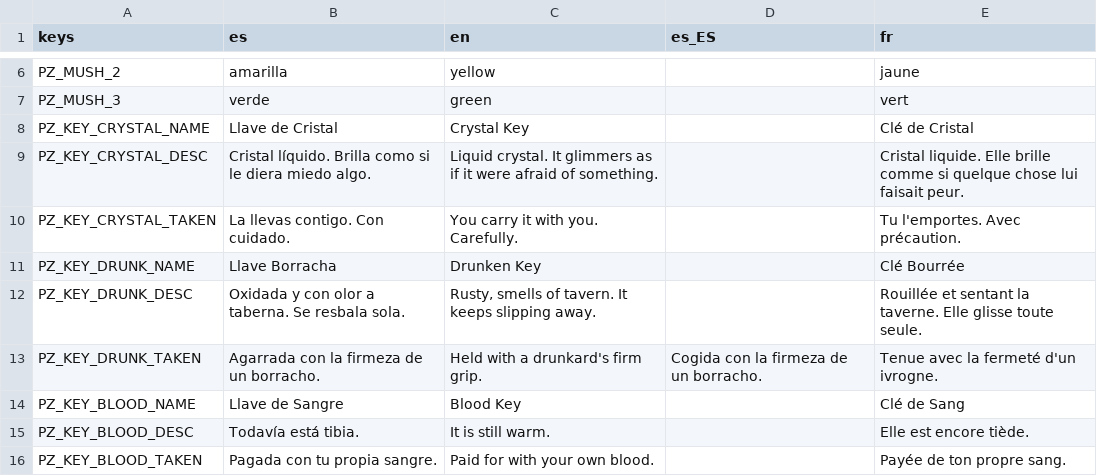
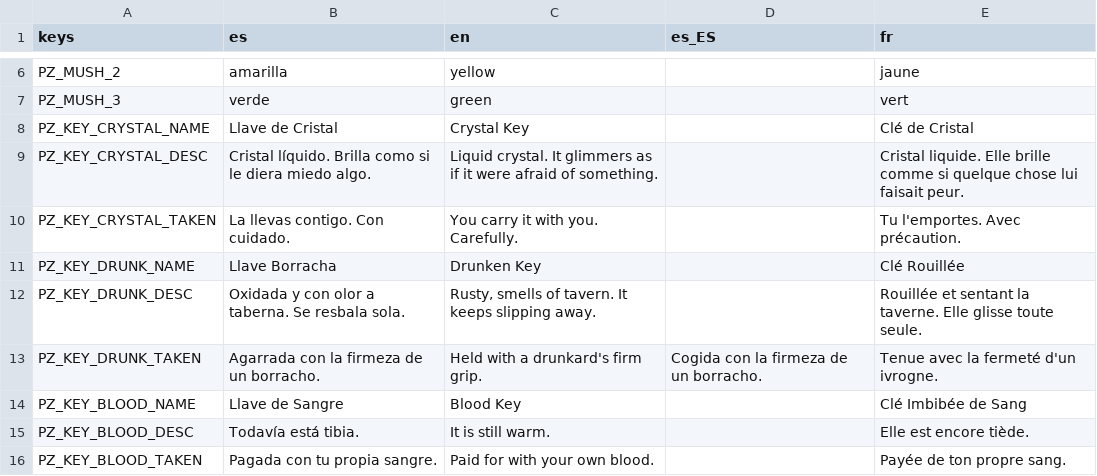
Before and after one commit to Vanne11/soul_knight, a CSV file: locale/puzzles.csv, drawn as a sheet; only a part is shown, gaps mark what is left out.

```diff
--- a/locale/puzzles.csv
+++ b/locale/puzzles.csv
@@ -10,6 +10,6 @@ PZ_KEY_CRYSTAL_DESC,Cristal líquido. Brilla como si le diera miedo algo.,Liquid
 PZ_KEY_CRYSTAL_TAKEN,La llevas contigo. Con cuidado.,You carry it with you. Carefully.,,Tu l'emportes. Avec précaution.
-PZ_KEY_DRUNK_NAME,Llave Borracha,Drunken Key,,Clé Bourrée
+PZ_KEY_DRUNK_NAME,Llave Borracha,Drunken Key,,Clé Rouillée
 PZ_KEY_DRUNK_DESC,Oxidada y con olor a taberna. Se resbala sola.,"Rusty, smells of tavern. It keeps slipping away.",,Rouillée et sentant la taverne. Elle glisse toute seule.
 PZ_KEY_DRUNK_TAKEN,Agarrada con la firmeza de un borracho.,Held with a drunkard's firm grip.,Cogida con la firmeza de un borracho.,Tenue avec la fermeté d'un ivrogne.
-PZ_KEY_BLOOD_NAME,Llave de Sangre,Blood Key,,Clé de Sang
+PZ_KEY_BLOOD_NAME,Llave de Sangre,Blood Key,,Clé Imbibée de Sang
 PZ_KEY_BLOOD_DESC,Todavía está tibia.,It is still warm.,,Elle est encore tiède.
```
Also changed, not shown: locale/world.csv.
